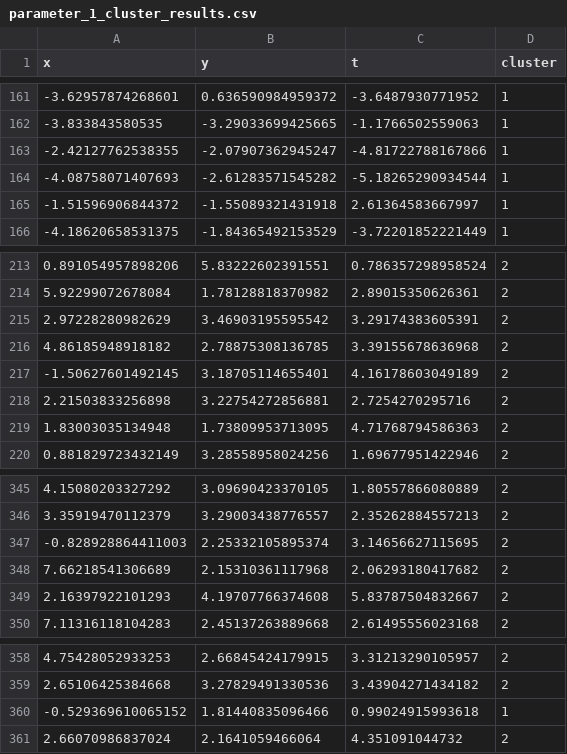
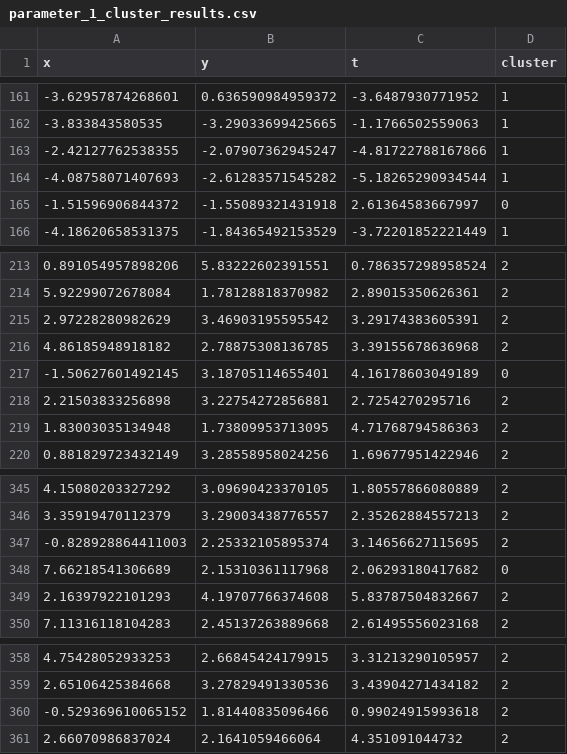
Before and after one commit to MengChunYou/hstoptics, a CSV file: outputs/clustering_results/simulated_data/feature_combination_6/stdbscan/parameter_1_cluster_results.csv, drawn as a sheet; only a part is shown, gaps mark what is left out.

Commit message:
[Modify] common_functions and code for perform clustering with stdbscan

```diff
--- a/outputs/clustering_results/simulated_data/feature_combination_6/stdbscan/parameter_1_cluster_results.csv
+++ b/outputs/clustering_results/simulated_data/feature_combination_6/stdbscan/parameter_1_cluster_results.csv
@@ -164,3 +164,3 @@
 -4.08758071407693,-2.61283571545282,-5.18265290934544,1
--1.51596906844372,-1.55089321431918,2.61364583667997,1
+-1.51596906844372,-1.55089321431918,2.61364583667997,0
 -4.18620658531375,-1.84365492153529,-3.72201852221449,1
@@ -216,3 +216,3 @@
 4.86185948918182,2.78875308136785,3.39155678636968,2
--1.50627601492145,3.18705114655401,4.16178603049189,2
+-1.50627601492145,3.18705114655401,4.16178603049189,0
 2.21503833256898,3.22754272856881,2.7254270295716,2
@@ -347,3 +347,3 @@
 -0.828928864411003,2.25332105895374,3.14656627115695,2
-7.66218541306689,2.15310361117968,2.06293180417682,2
+7.66218541306689,2.15310361117968,2.06293180417682,0
 2.16397922101293,4.19707766374608,5.83787504832667,2
@@ -359,3 +359,3 @@
 2.65106425384668,3.27829491330536,3.43904271434182,2
--0.529369610065152,1.81440835096466,0.99024915993618,1
+-0.529369610065152,1.81440835096466,0.99024915993618,2
 2.66070986837024,2.1641059466064,4.351091044732,2
```
Also changed, not shown: 10 other files.
